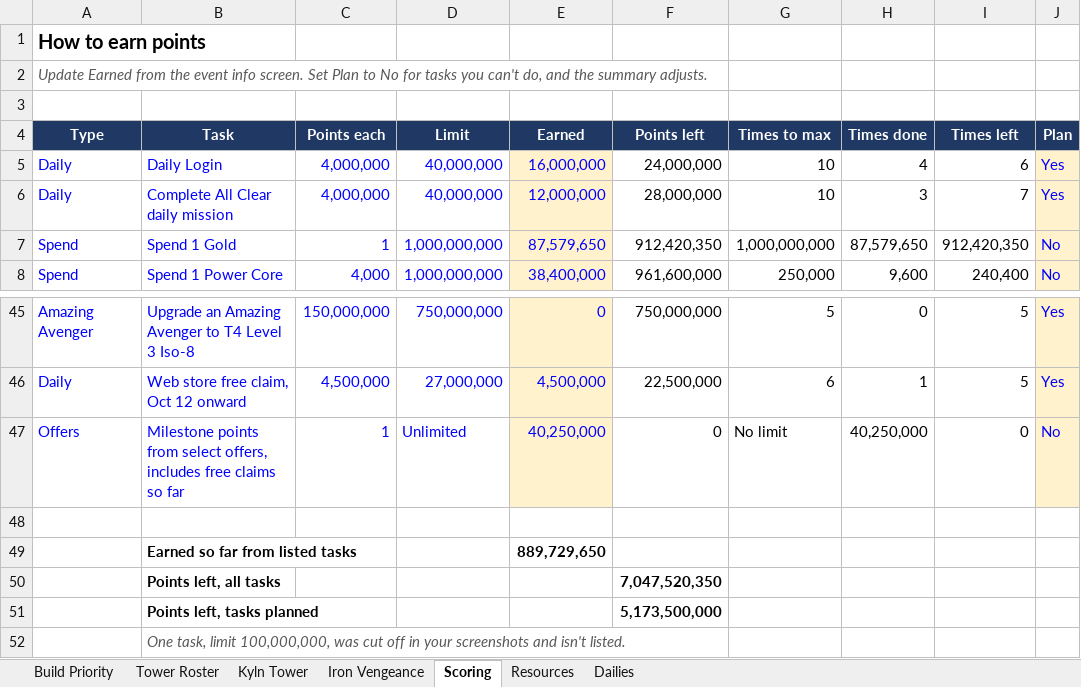
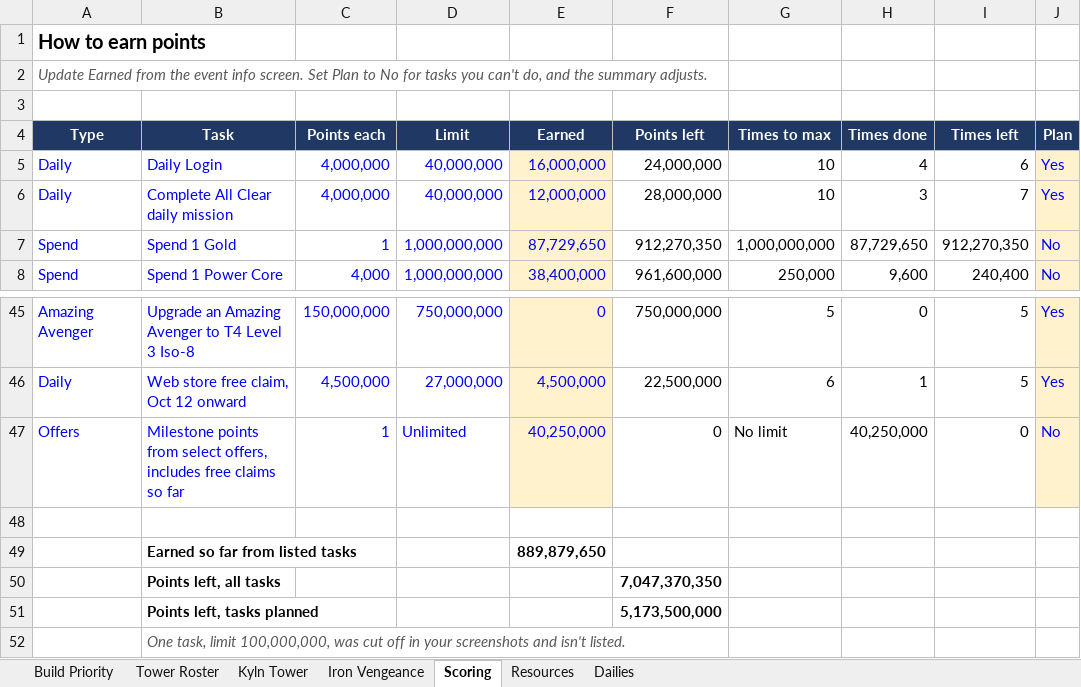
Before and after one commit to mansaalman01-maker/Marvel-Strike-Force-Planning, an Excel workbook: Event_Tracker.xlsx, sheet Scoring, drawn as a sheet; only a part is shown, gaps mark what is left out; values as stored, in another font and other column widths than the file's, no borders; charts and pictures and conditional formats not drawn; the diff names each change by its address in the sheet, - before the commit and + after, or states it on an @@ line.

```diff
--- a/Event_Tracker.xlsx (sheet Scoring)
+++ b/Event_Tracker.xlsx (sheet Scoring)
-E7 (Earned): 87,579,650
+E7 (Earned): 87,729,650
-F7 (Points left): 912,420,350
+F7 (Points left): 912,270,350
-H7 (Times done): 87,579,650
+H7 (Times done): 87,729,650
-I7 (Times left): 912,420,350
+I7 (Times left): 912,270,350
-E49 (Earned): 889,729,650
+E49 (Earned): 889,879,650
-F50 (Points left): 7,047,520,350
+F50 (Points left): 7,047,370,350
```
Also changed, not shown: sheet Iron Vengeance, sheet Resources, Iso_Fest_Tracker.xlsx.
